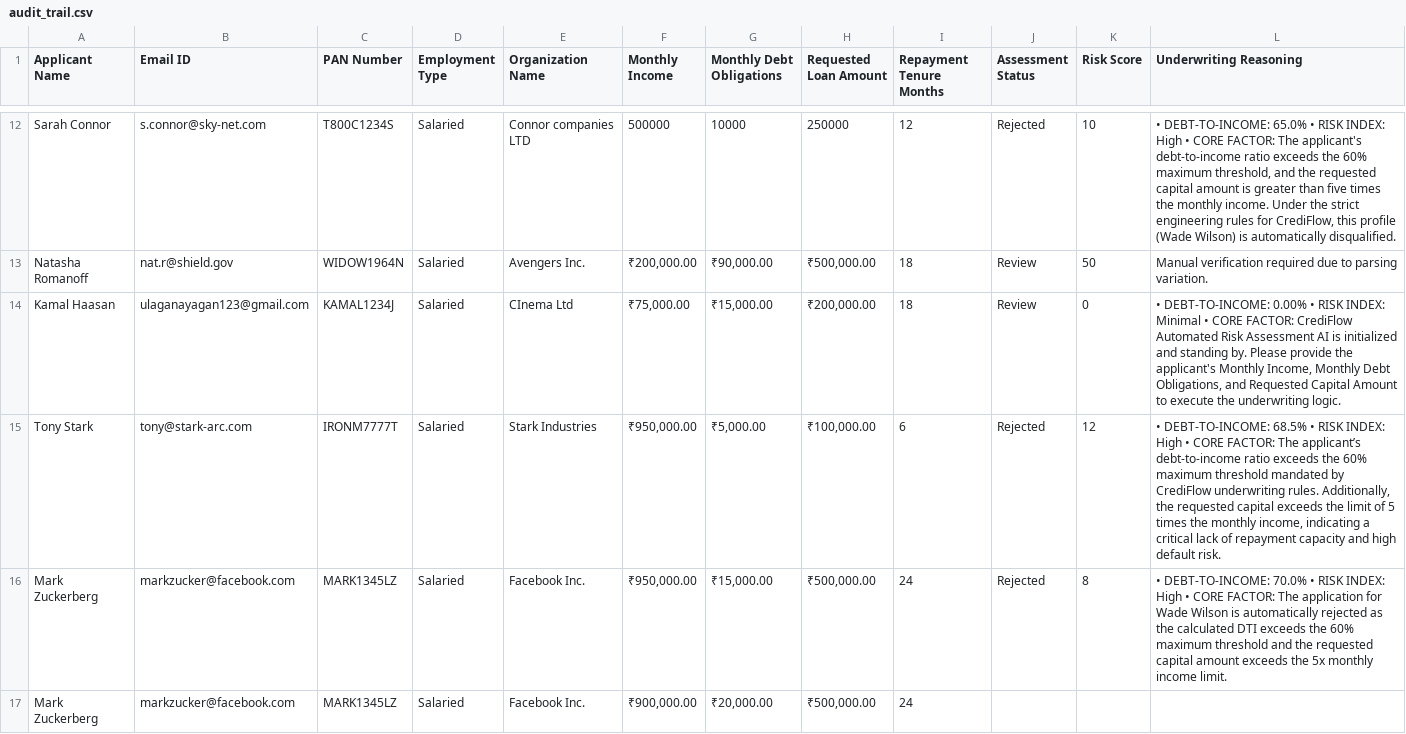
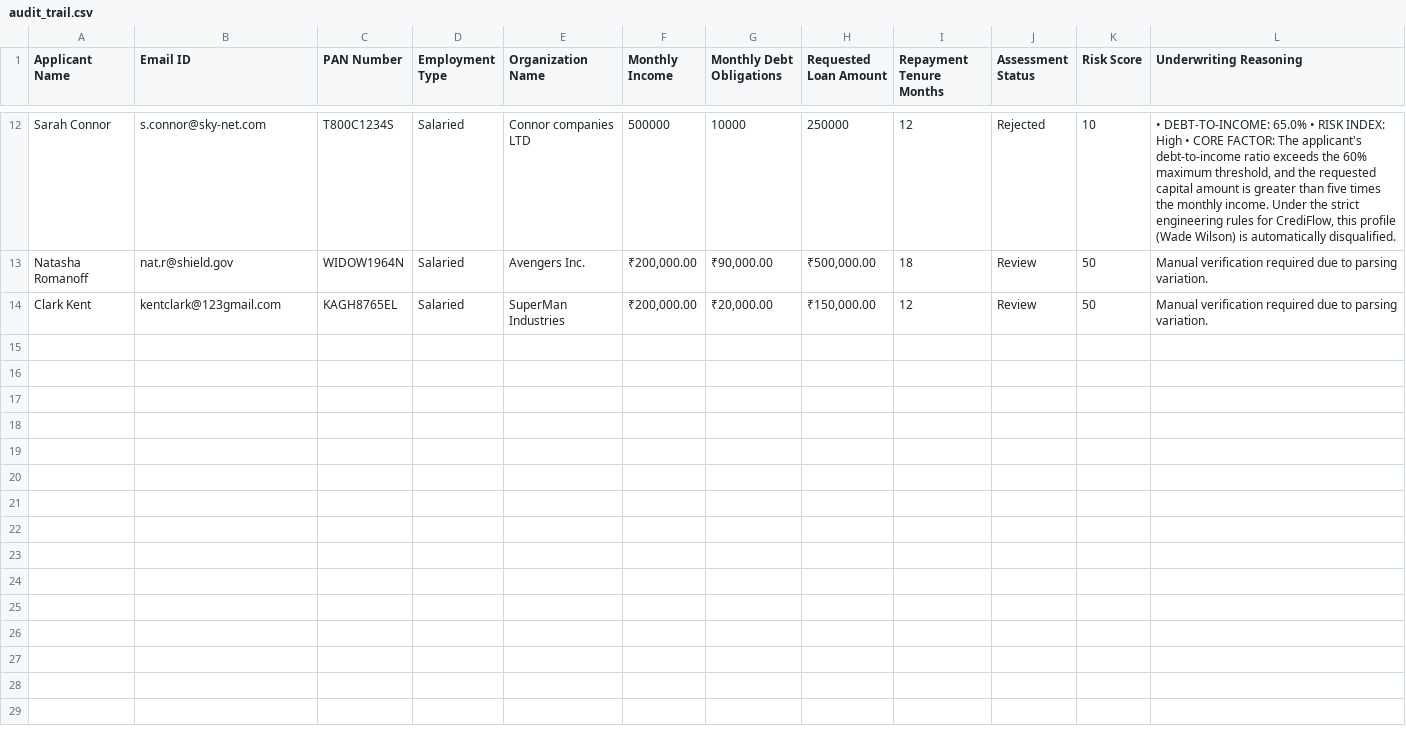
Before and after one commit to roshan-22-web/CrediFlow, a CSV file: audit_trail.csv, drawn as a sheet; only a part is shown, gaps mark what is left out.

Commit message:
GitOps Ledger Update: Processed ID KAGH8765EL [Status: ]

```diff
--- a/audit_trail.csv
+++ b/audit_trail.csv
@@ -13,5 +13,2 @@ Sarah Connor,s.connor@sky-net.com,T800C1234S,Salaried,Connor companies LTD,50000
 Natasha Romanoff,nat.r@shield.gov,WIDOW1964N,Salaried,Avengers Inc.,"₹200,000.00","₹90,000.00","₹500,000.00",18,Review,50,Manual verification required due to parsing variation.
-Kamal Haasan,ulaganayagan123@gmail.com,KAMAL1234J,Salaried,CInema Ltd,"₹75,000.00","₹15,000.00","₹200,000.00",18,Review,0,"• DEBT-TO-INCOME: 0.00% • RISK INDEX: Minimal • CORE FACTOR: CrediFlow Automated Risk Assessment AI is initialized and standing by. Please provide the applicant's Monthly Income, Monthly Debt Obligations, and Requested Capital Amount to execute the underwriting logic."
-Tony Stark,tony@stark-arc.com,IRONM7777T,Salaried,Stark Industries,"₹950,000.00","₹5,000.00","₹100,000.00",6,Rejected,12,"• DEBT-TO-INCOME: 68.5% • RISK INDEX: High • CORE FACTOR: The applicant’s debt-to-income ratio exceeds the 60% maximum threshold mandated by CrediFlow underwriting rules. Additionally, the requested capital exceeds the limit of 5 times the monthly income, indicating a critical lack of repayment capacity and high default risk."
-Mark Zuckerberg,markzucker@facebook.com,MARK1345LZ,Salaried,Facebook Inc.,"₹950,000.00","₹15,000.00","₹500,000.00",24,Rejected,8,• DEBT-TO-INCOME: 70.0% • RISK INDEX: High • CORE FACTOR: The application for Wade Wilson is automatically rejected as the calculated DTI exceeds the 60% maximum threshold and the requested capital amount exceeds the 5x monthly income limit.
-Mark Zuckerberg,markzucker@facebook.com,MARK1345LZ,Salaried,Facebook Inc.,"₹900,000.00","₹20,000.00","₹500,000.00",24,,,
+Clark Kent,kentclark@123gmail.com,KAGH8765EL,Salaried,SuperMan Industries,"₹200,000.00","₹20,000.00","₹150,000.00",12,Review,50,Manual verification required due to parsing variation.
```
